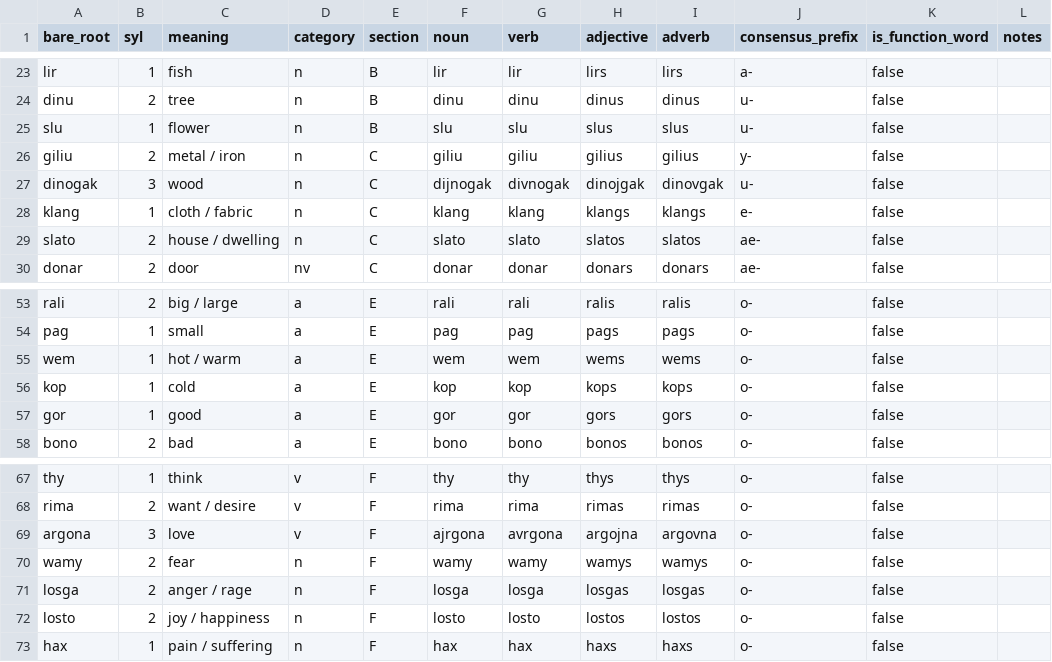
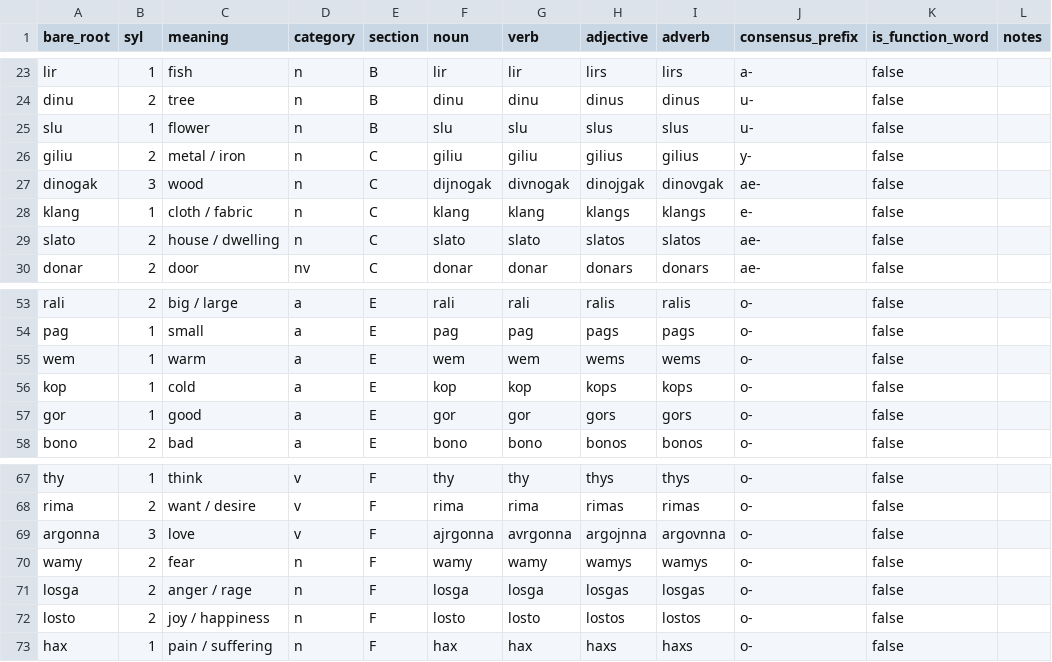
Before and after one commit to AuTomatoc-Ti/kilor, a CSV file: lexicon.csv, drawn as a sheet; only a part is shown, gaps mark what is left out.

```diff
--- a/lexicon.csv
+++ b/lexicon.csv
@@ -26,3 +26,3 @@ slu,1,flower,n,B,slu,slu,slus,slus,u-,false,
 giliu,2,metal / iron,n,C,giliu,giliu,gilius,gilius,y-,false,
-dinogak,3,wood,n,C,dijnogak,divnogak,dinojgak,dinovgak,u-,false,
+dinogak,3,wood,n,C,dijnogak,divnogak,dinojgak,dinovgak,ae-,false,
 klang,1,cloth / fabric,n,C,klang,klang,klangs,klangs,e-,false,
@@ -54,3 +54,3 @@ rali,2,big / large,a,E,rali,rali,ralis,ralis,o-,false,
 pag,1,small,a,E,pag,pag,pags,pags,o-,false,
-wem,1,hot / warm,a,E,wem,wem,wems,wems,o-,false,
+wem,1, warm,a,E,wem,wem,wems,wems,o-,false,
 kop,1,cold,a,E,kop,kop,kops,kops,o-,false,
@@ -68,3 +68,3 @@ thy,1,think,v,F,thy,thy,thys,thys,o-,false,
 rima,2,want / desire,v,F,rima,rima,rimas,rimas,o-,false,
-argona,3,love,v,F,ajrgona,avrgona,argojna,argovna,o-,false,
+argonna,3,love,v,F,ajrgonna,avrgonna,argojnna,argovnna,o-,false,
 wamy,2,fear,n,F,wamy,wamy,wamys,wamys,o-,false,
```
Also changed, not shown: 10 other files.
